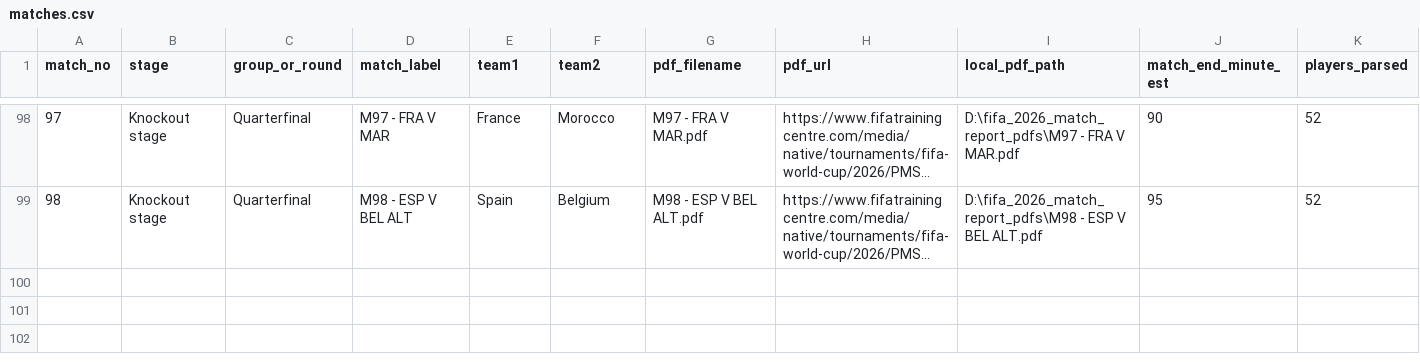
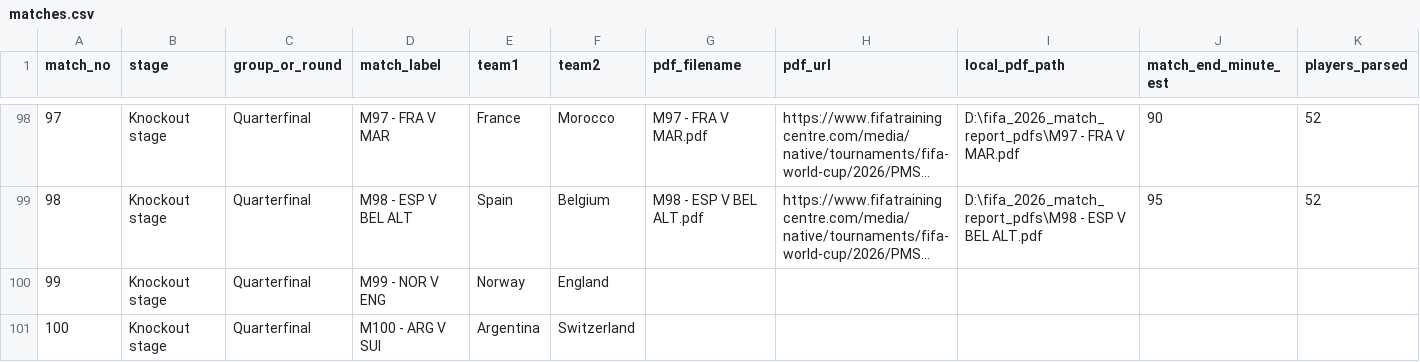
Before and after one commit to guigalhano/wc2026, a CSV file: data/player_database/matches.csv, drawn as a sheet; only a part is shown, gaps mark what is left out; long unchanged cells end in …; the diff names each change by its address in the sheet, - before the commit and + after, or states it on an @@ line.

Commit message:
📊 Player database v4: extend to 100 matches (+ QF NOR-ENG, ARG-SUI) + add rankings/percentiles/style-profile tables, dedupe Senesi, drop dead columns

```diff
--- a/data/player_database/matches.csv
+++ b/data/player_database/matches.csv
+row 100: 99 | Knockout stage | Quarterfinal | M99 - NOR V ENG | Norway | England
+row 101: 100 | Knockout stage | Quarterfinal | M100 - ARG V SUI | Argentina | Switzerland
```
Also changed, not shown: data/player_database/goalkeeper_player_match_stats_mapped.csv, data/player_database/goalkeeper_team_stats.csv, 8 other files.
